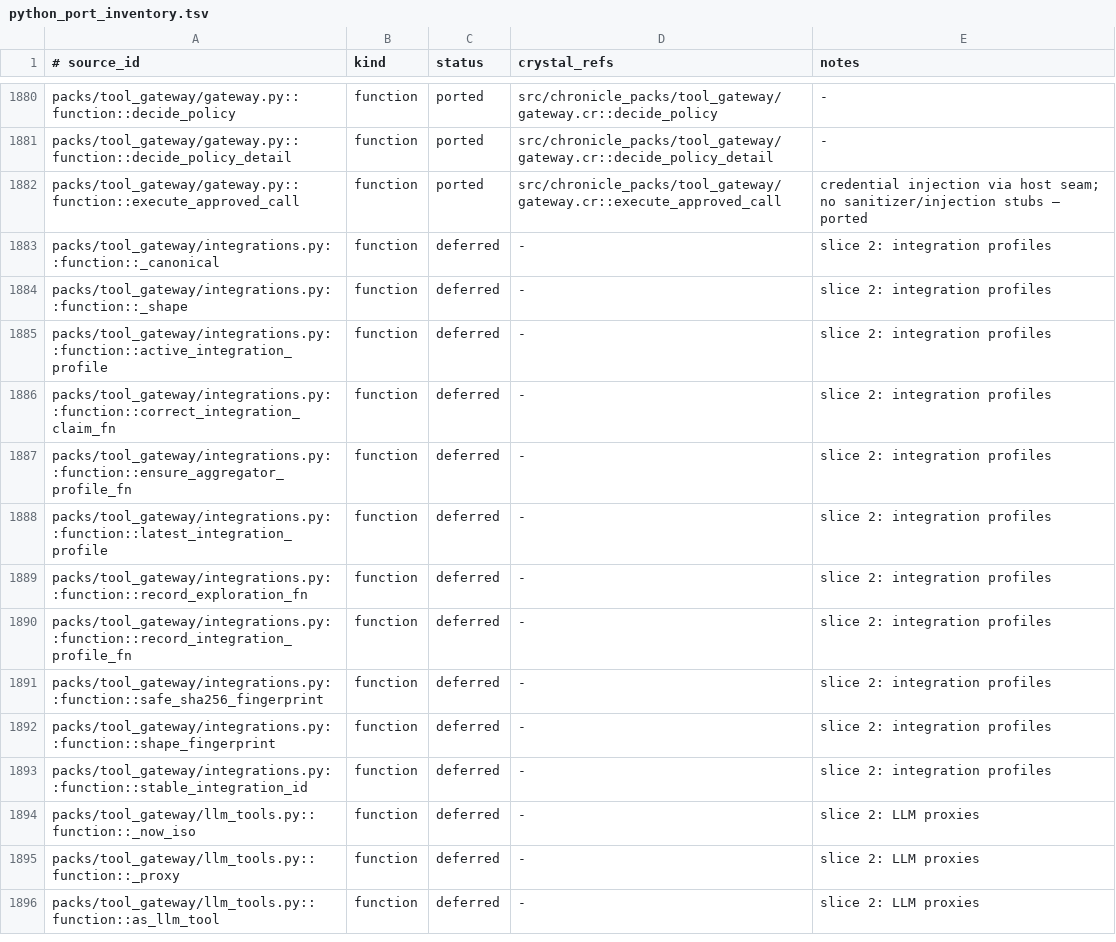
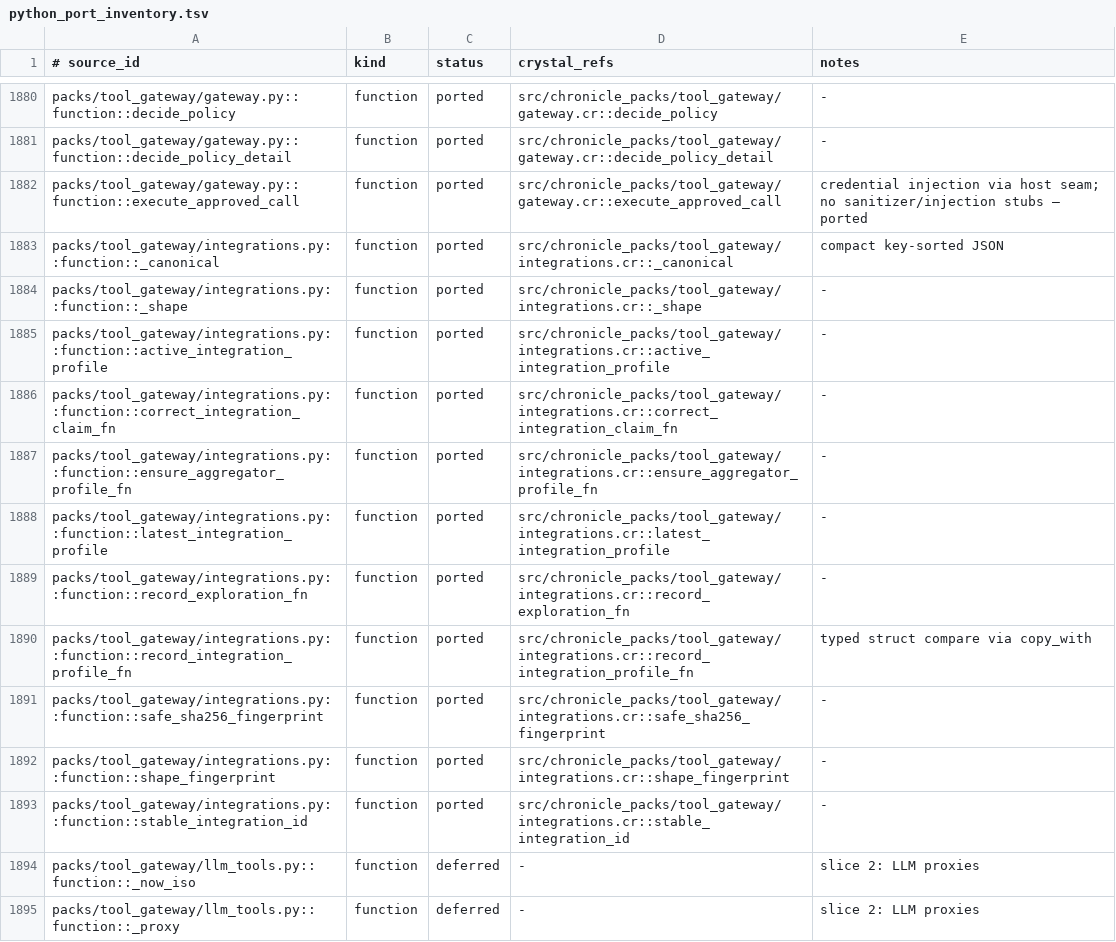
Before and after one commit to dsisnero/chronicle-packs, a TSV file: plans/inventory/python_port_inventory.tsv, drawn as a sheet; only a part is shown, gaps mark what is left out; the shorter side is filled out with more unchanged rows.

Commit message:
port: integration profile chassis (INTEGRATION_DOCTRINE)
- integrations.cr: stable_integration_id (sha256 of lowercased unit-sep
  parts), shape_fingerprint (structure/scalar kinds, not content), and
  safe_sha256_fingerprint (dot-grouped digest that secret sanitizers keep);
  ensure_aggregator_profile_fn (idempotent, duplicate-guarded);
  latest/active_integration_profile; record_integration_profile_fn
  (supersede-on-semantic-change via typed IntegrationProfile compare);
  correct_integration_claim_fn (operator claim supersedes machine claim);
  record_exploration_fn (budgeted receipts, shape fingerprints, idempotent)
- object_types.cr: IntegrationProfile gained explicit initializer + copy_with
  (no JSON parse/unparse for the body compare or supersede patch);
  IntegrationExploration.status is now the closed ExplorationStatus enum
  (proposed/completed/partial/failed) instead of CallStatus
- red-green integrations_spec (7 examples); inventory 653/2080 ported,
  51 skipped, 182 deferred

```diff
--- a/plans/inventory/python_port_inventory.tsv
+++ b/plans/inventory/python_port_inventory.tsv
@@ -1882,13 +1882,13 @@ packs/tool_gateway/gateway.py::function::decide_policy_detail	function	ported	sr
 packs/tool_gateway/gateway.py::function::execute_approved_call	function	ported	src/chronicle_packs/tool_gateway/gateway.cr::execute_approved_call	credential injection via host seam; no sanitizer/injection stubs — ported
-packs/tool_gateway/integrations.py::function::_canonical	function	deferred	-	slice 2: integration profiles
-packs/tool_gateway/integrations.py::function::_shape	function	deferred	-	slice 2: integration profiles
-packs/tool_gateway/integrations.py::function::active_integration_profile	function	deferred	-	slice 2: integration profiles
-packs/tool_gateway/integrations.py::function::correct_integration_claim_fn	function	deferred	-	slice 2: integration profiles
-packs/tool_gateway/integrations.py::function::ensure_aggregator_profile_fn	function	deferred	-	slice 2: integration profiles
-packs/tool_gateway/integrations.py::function::latest_integration_profile	function	deferred	-	slice 2: integration profiles
-packs/tool_gateway/integrations.py::function::record_exploration_fn	function	deferred	-	slice 2: integration profiles
-packs/tool_gateway/integrations.py::function::record_integration_profile_fn	function	deferred	-	slice 2: integration profiles
-packs/tool_gateway/integrations.py::function::safe_sha256_fingerprint	function	deferred	-	slice 2: integration profiles
-packs/tool_gateway/integrations.py::function::shape_fingerprint	function	deferred	-	slice 2: integration profiles
-packs/tool_gateway/integrations.py::function::stable_integration_id	function	deferred	-	slice 2: integration profiles
+packs/tool_gateway/integrations.py::function::_canonical	function	ported	src/chronicle_packs/tool_gateway/integrations.cr::_canonical	compact key-sorted JSON
+packs/tool_gateway/integrations.py::function::_shape	function	ported	src/chronicle_packs/tool_gateway/integrations.cr::_shape	-
+packs/tool_gateway/integrations.py::function::active_integration_profile	function	ported	src/chronicle_packs/tool_gateway/integrations.cr::active_integration_profile	-
+packs/tool_gateway/integrations.py::function::correct_integration_claim_fn	function	ported	src/chronicle_packs/tool_gateway/integrations.cr::correct_integration_claim_fn	-
+packs/tool_gateway/integrations.py::function::ensure_aggregator_profile_fn	function	ported	src/chronicle_packs/tool_gateway/integrations.cr::ensure_aggregator_profile_fn	-
+packs/tool_gateway/integrations.py::function::latest_integration_profile	function	ported	src/chronicle_packs/tool_gateway/integrations.cr::latest_integration_profile	-
+packs/tool_gateway/integrations.py::function::record_exploration_fn	function	ported	src/chronicle_packs/tool_gateway/integrations.cr::record_exploration_fn	-
+packs/tool_gateway/integrations.py::function::record_integration_profile_fn	function	ported	src/chronicle_packs/tool_gateway/integrations.cr::record_integration_profile_fn	typed struct compare via copy_with
+packs/tool_gateway/integrations.py::function::safe_sha256_fingerprint	function	ported	src/chronicle_packs/tool_gateway/integrations.cr::safe_sha256_fingerprint	-
+packs/tool_gateway/integrations.py::function::shape_fingerprint	function	ported	src/chronicle_packs/tool_gateway/integrations.cr::shape_fingerprint	-
+packs/tool_gateway/integrations.py::function::stable_integration_id	function	ported	src/chronicle_packs/tool_gateway/integrations.cr::stable_integration_id	-
 packs/tool_gateway/llm_tools.py::function::_now_iso	function	deferred	-	slice 2: LLM proxies
```
Also changed, not shown: 5 other files.
